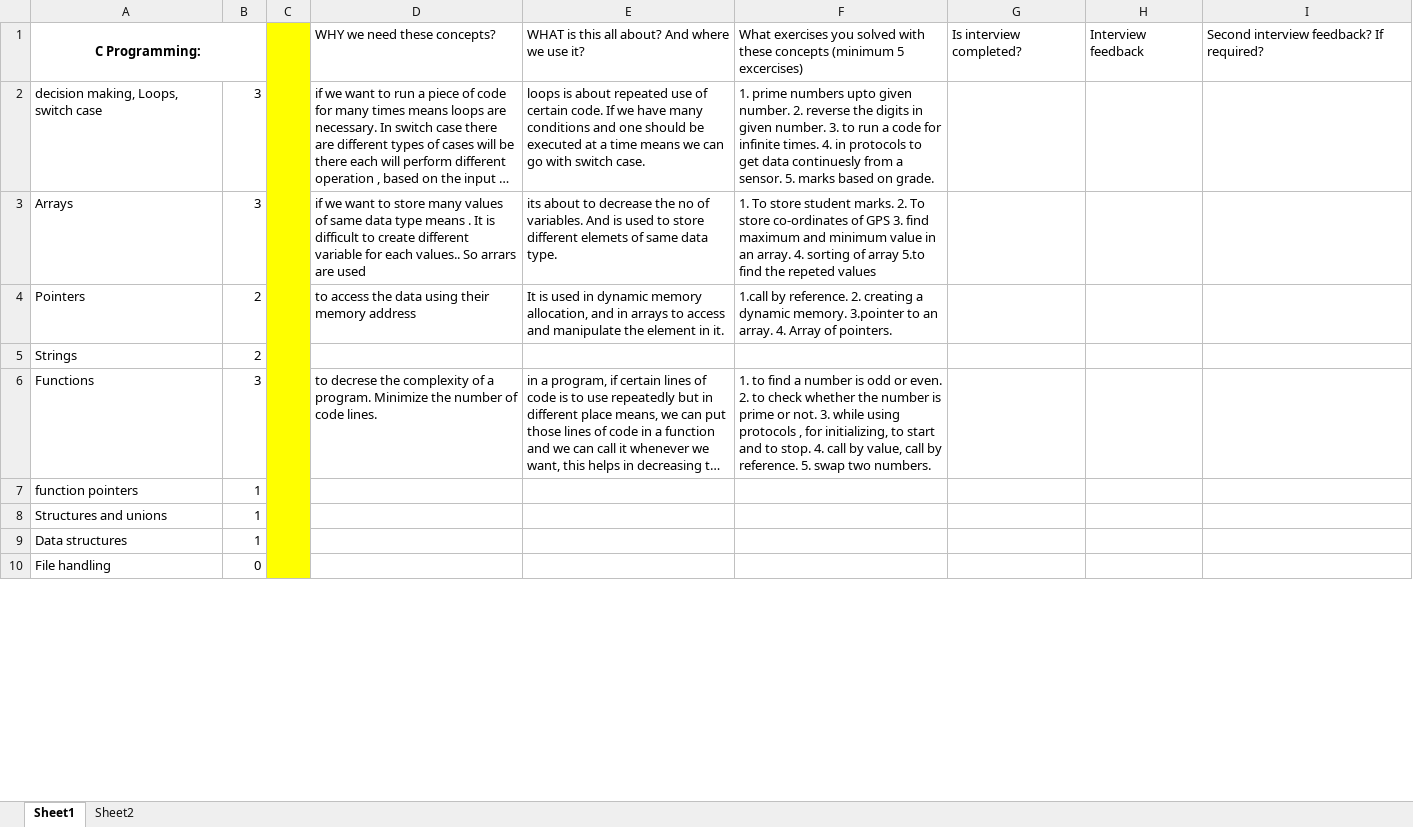
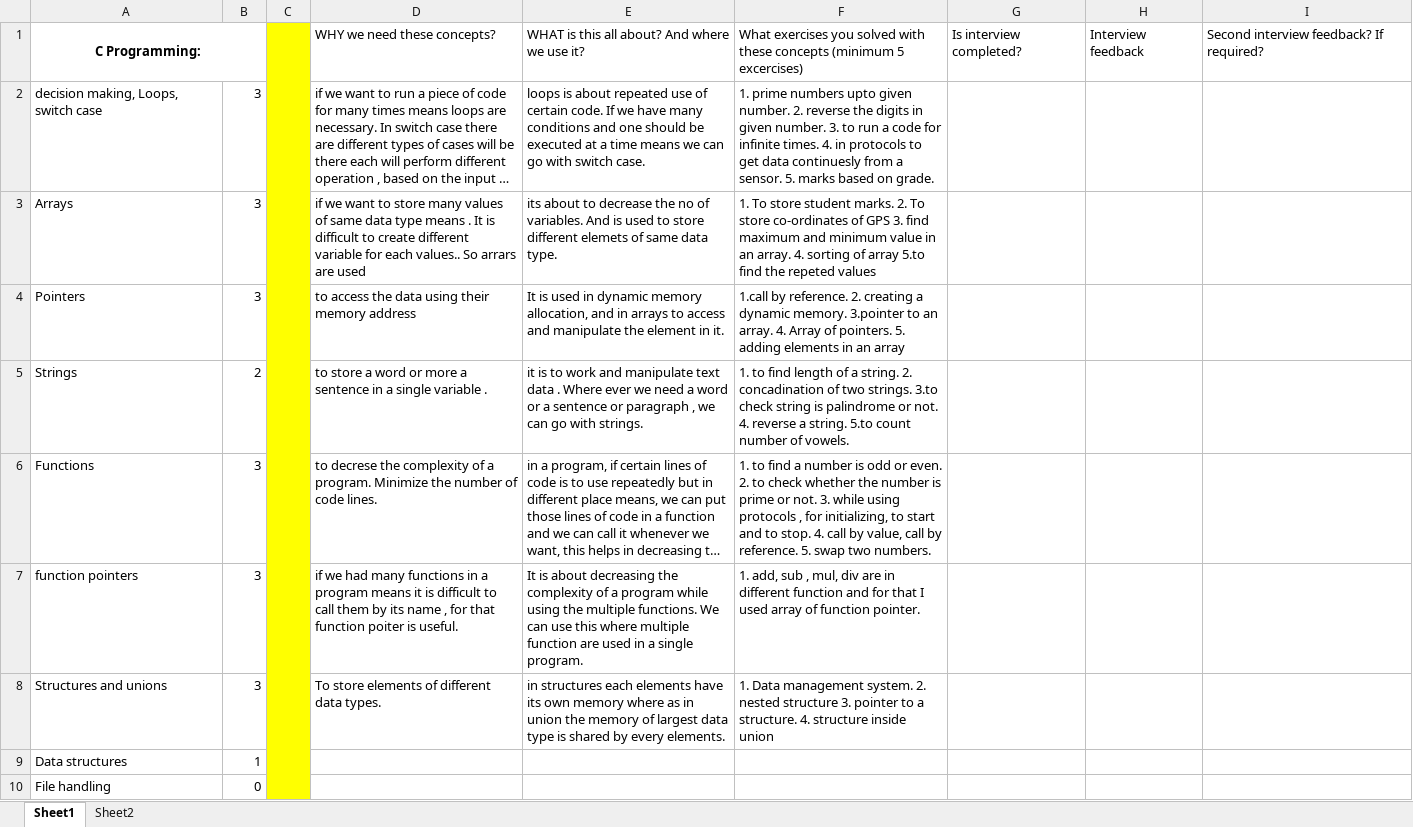
Before and after one commit to FSTech1/karthick, an Excel workbook: Karthick Raja.xlsx, sheet Sheet1, drawn as a sheet; only a part is shown; long unchanged cells end in …; values as stored, in another font and other column widths than the file's, no borders; the diff covers the shown part only; the diff names each change by its address in the sheet, - before the commit and + after, or states it on an @@ line.

Commit message:
Add files via upload

```diff
--- a/Karthick Raja.xlsx (sheet Sheet1)
+++ b/Karthick Raja.xlsx (sheet Sheet1)
-B4: 2
+B4: 3
-F4: …of pointers.
+F4: …of pointers. 5. adding elements in an array
-D5: (empty)
+D5: to store a word or more a sentence in a single variable .
-E5: (empty)
+E5: it is to work and manipulate text data . Where ever we need a word or a sentence or paragraph , we can go with strings.
-F5: (empty)
+F5: 1. to find length of a string. 2. concadination of two strings. 3.to check string is palindrome or not. 4. reverse a string. 5.to count number of vowels.
-B7:B8: 1
+B7:B8: 3
-D7: (empty)
+D7: if we had many functions in a program means it is difficult to call them by its name , for that function poiter is useful.
-E7: (empty)
+E7: It is about decreasing the complexity of a program while using the multiple functions. We can use this where multiple function are used in a single program.
-F7: (empty)
+F7: 1. add, sub , mul, div are in different function and for that I used array of function pointer.
-D8: (empty)
+D8: To store elements of different data types.
-E8: (empty)
+E8: in structures each elements have its own memory where as in union the memory of largest data type is shared by every elements.
-F8: (empty)
+F8: 1. Data management system. 2. nested structure 3. pointer to a structure. 4. structure inside union
```
Also changed, not shown: 5 edited cells elsewhere in this sheet.
